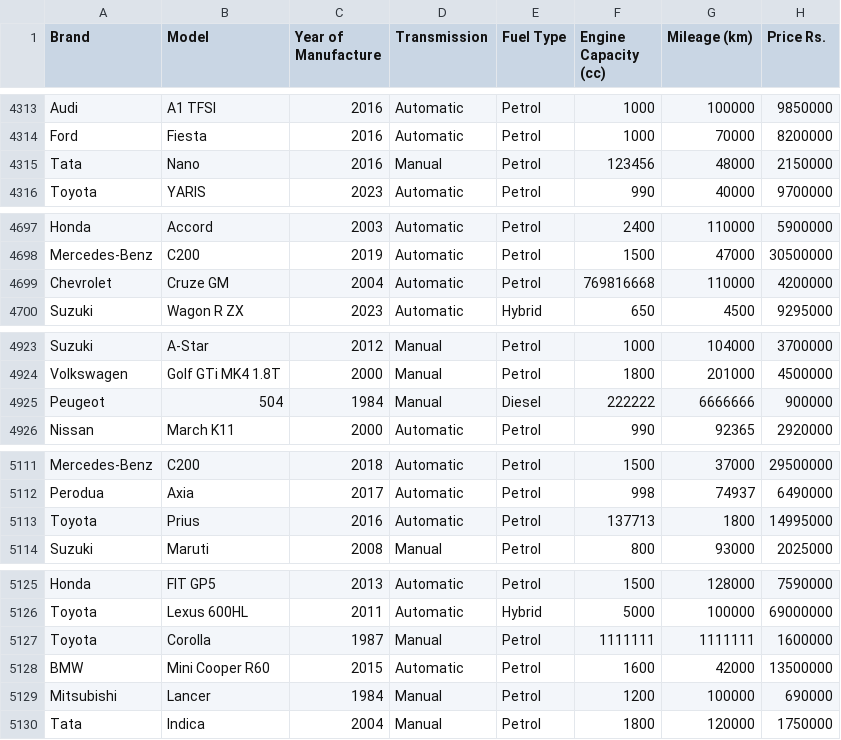
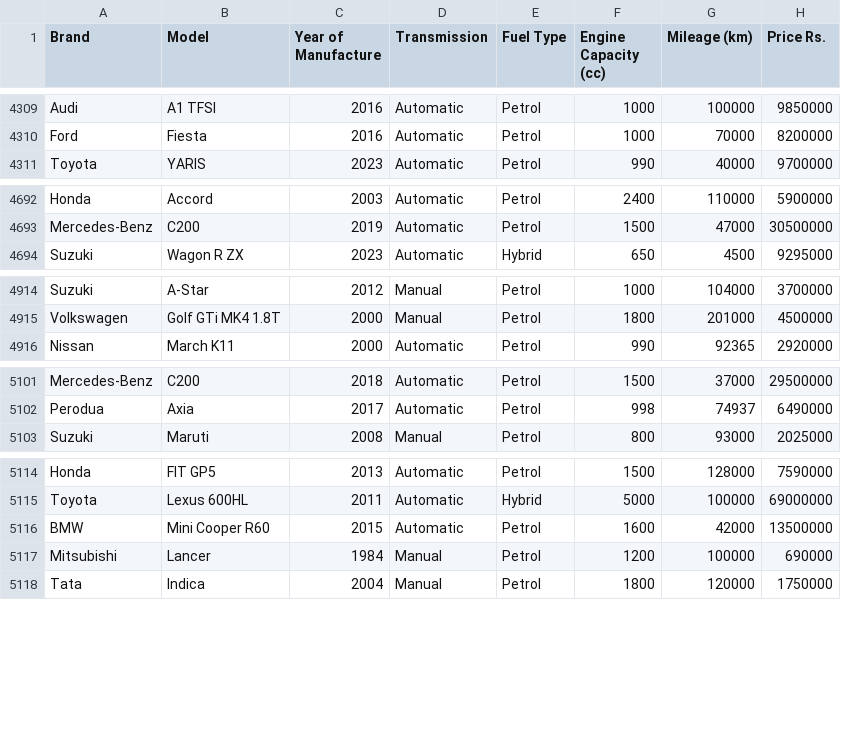
Before and after one commit to MarcWije/CarPricePredictor, a CSV file: data/riya-scrapes.csv, drawn as a sheet; only a part is shown, gaps mark what is left out; the diff covers the shown part only.

```diff
--- a/data/riya-scrapes.csv
+++ b/data/riya-scrapes.csv
@@ -4314,3 +4310,2 @@ Audi,A1 TFSI,2016,Automatic,Petrol,1000,100000,9850000
 Ford,Fiesta,2016,Automatic,Petrol,1000,70000,8200000
-Tata,Nano,2016,Manual,Petrol,123456,48000,2150000
 Toyota,YARIS,2023,Automatic,Petrol,990,40000,9700000
@@ -4698,3 +4693,2 @@ Honda,Accord,2003,Automatic,Petrol,2400,110000,5900000
 Mercedes-Benz,C200,2019,Automatic,Petrol,1500,47000,30500000
-Chevrolet,Cruze GM,2004,Automatic,Petrol,769816668,110000,4200000
 Suzuki,Wagon R ZX,2023,Automatic,Hybrid,650,4500,9295000
@@ -4924,3 +4915,2 @@ Suzuki,A-Star,2012,Manual,Petrol,1000,104000,3700000
 Volkswagen,Golf GTi MK4 1.8T,2000,Manual,Petrol,1800,201000,4500000
-Peugeot,504,1984,Manual,Diesel,222222,6666666,900000
 Nissan,March K11,2000,Automatic,Petrol,990,92365,2920000
@@ -5112,3 +5102,2 @@ Mercedes-Benz,C200,2018,Automatic,Petrol,1500,37000,29500000
 Perodua,Axia,2017,Automatic,Petrol,998,74937,6490000
-Toyota,Prius,2016,Automatic,Petrol,137713,1800,14995000
 Suzuki,Maruti,2008,Manual,Petrol,800,93000,2025000
@@ -5126,3 +5115,2 @@ Honda,FIT GP5,2013,Automatic,Petrol,1500,128000,7590000
 Toyota,Lexus 600HL,2011,Automatic,Hybrid,5000,100000,69000000
-Toyota,Corolla,1987,Manual,Petrol,1111111,1111111,1600000
 BMW,Mini Cooper R60,2015,Automatic,Petrol,1600,42000,13500000
```
Also changed, not shown: 10 removed rows and 44 edited cells elsewhere in this file, data/ikman-scrapes.csv, model_predictions.csv, 7 other files.
